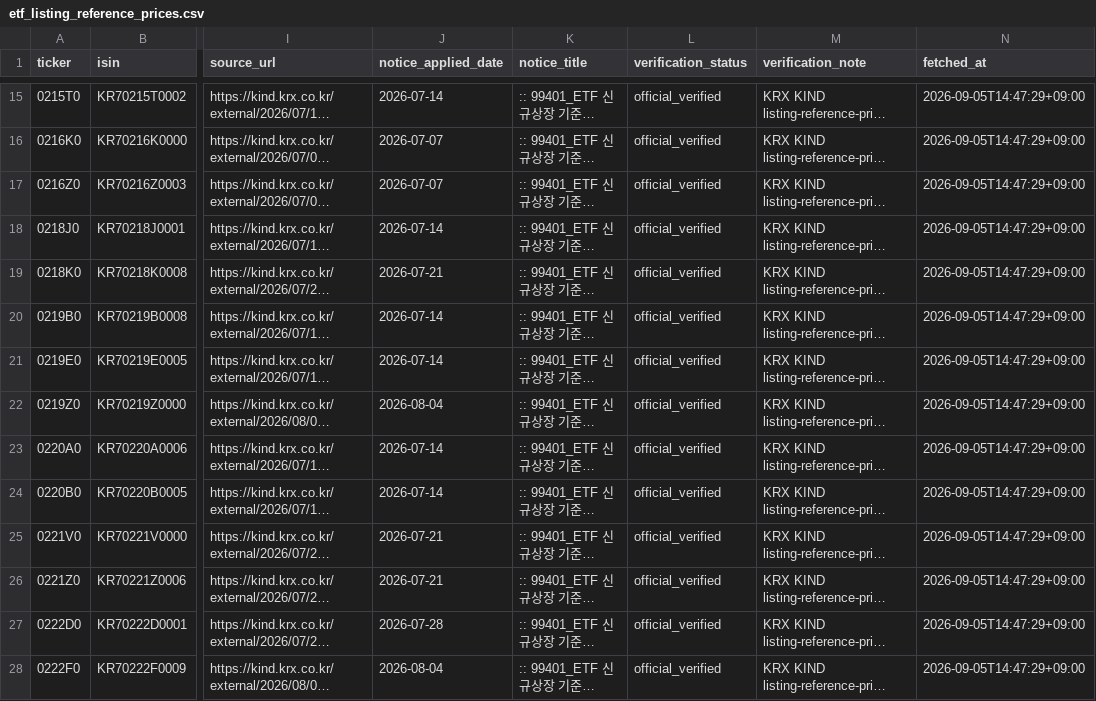
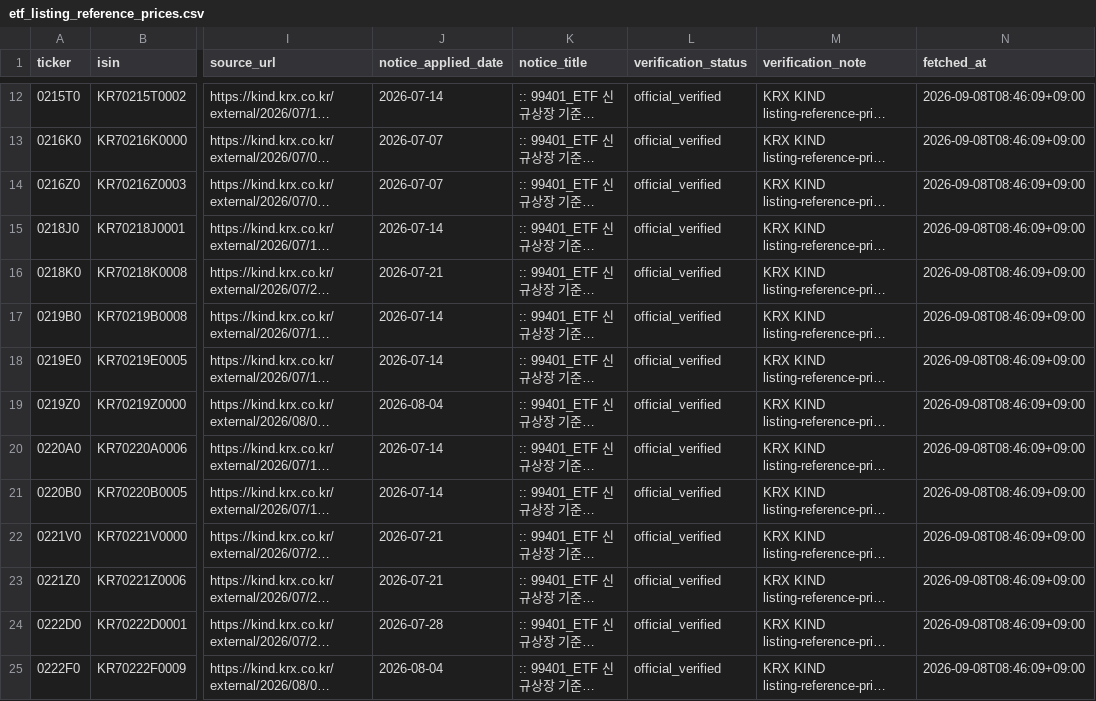
Before and after one commit to neo-alpha-research/etf-campus, a CSV file: data/listing-ledger/etf_listing_reference_prices.csv, drawn as a sheet; only a part is shown, gaps mark what is left out; long unchanged cells end in …; addresses are those after the commit; the diff covers the shown part only; the diff names each change by its address in the sheet, - before the commit and + after, or states it on an @@ line.

Commit message:
data: refresh ETF snapshot

```diff
--- a/data/listing-ledger/etf_listing_reference_prices.csv
+++ b/data/listing-ledger/etf_listing_reference_prices.csv
-N12:N25 (fetched_at): 2026-09-05T14:47:29+09:00
+N12:N25 (fetched_at): 2026-09-08T08:46:09+09:00
```
Also changed, not shown: 3 removed rows and 27 edited cells elsewhere in this file, data/classification/etf_classification_review_draft.csv, data/quality/krx_listing_reference_price_audit.csv, 9 other files.
